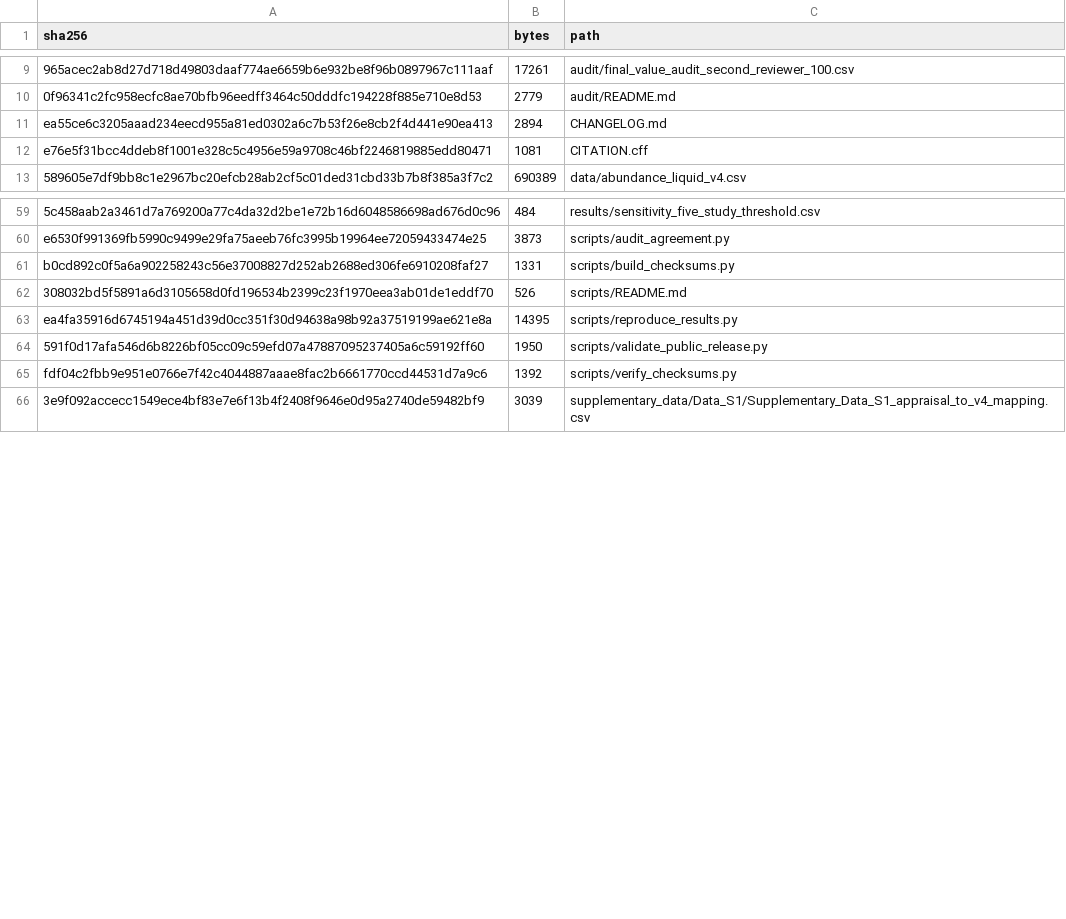
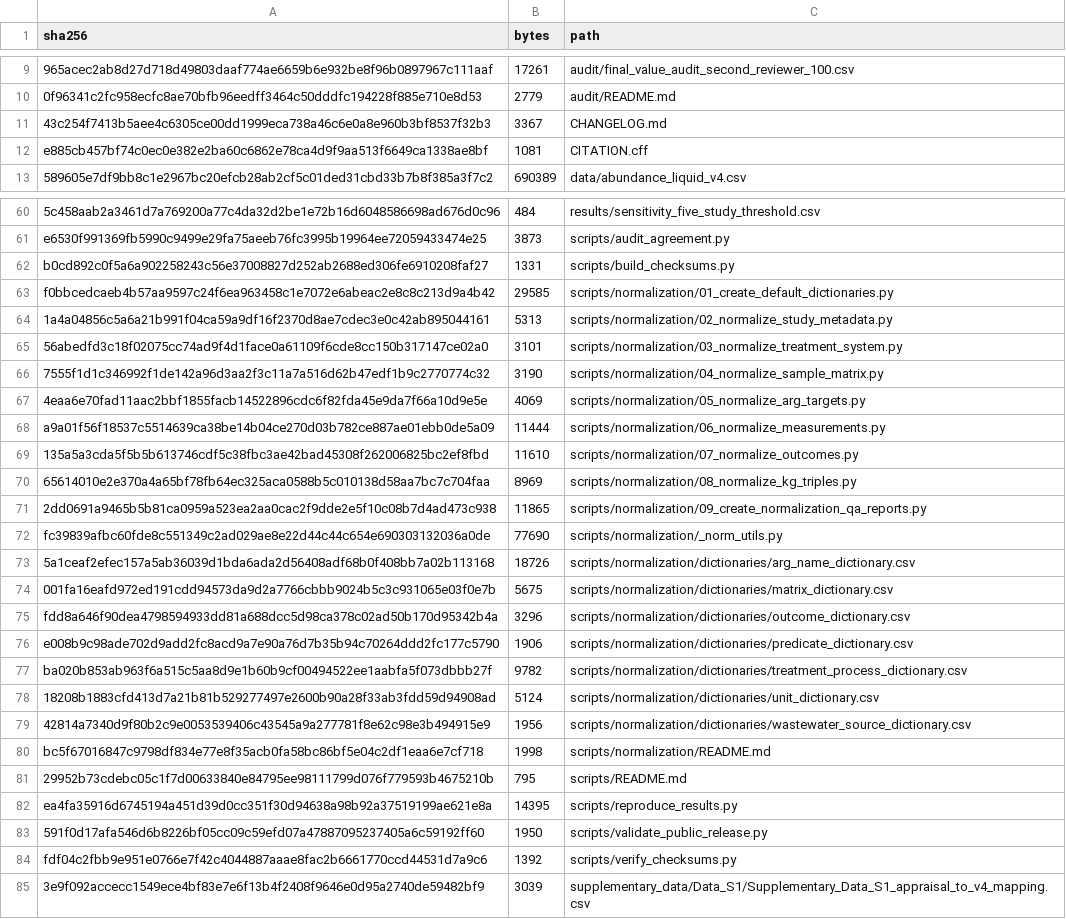
Before and after one commit to nguyencuongqt/wwtp-arg-evidence-synthesis, a TSV file: metadata/SHA256SUMS.tsv, drawn as a sheet; only a part is shown, gaps mark what is left out; the diff covers the shown part only.

Commit message:
Release normalization workflow and extraction prompt

```diff
--- a/metadata/SHA256SUMS.tsv
+++ b/metadata/SHA256SUMS.tsv
@@ -10,4 +10,4 @@ sha256	bytes	path
 0f96341c2fc958ecfc8ae70bfb96eedff3464c50dddfc194228f885e710e8d53	2779	audit/README.md
-ea55ce6c3205aaad234eecd955a81ed0302a6c7b53f26e8cb2f4d441e90ea413	2894	CHANGELOG.md
-e76e5f31bcc4ddeb8f1001e328c5c4956e59a9708c46bf2246819885edd80471	1081	CITATION.cff
+43c254f7413b5aee4c6305ce00dd1999eca738a46c6e0a8e960b3bf8537f32b3	3367	CHANGELOG.md
+e885cb457bf74c0ec0e382e2ba60c6862e78ca4d9f9aa513f6649ca1338ae8bf	1081	CITATION.cff
 589605e7df9bb8c1e2967bc20efcb28ab2cf5c01ded31cbd33b7b8f385a3f7c2	690389	data/abundance_liquid_v4.csv
@@ -61,3 +62,21 @@ e6530f991369fb5990c9499e29fa75aeeb76fc3995b19964ee72059433474e25	3873	scripts/au
 b0cd892c0f5a6a902258243c56e37008827d252ab2688ed306fe6910208faf27	1331	scripts/build_checksums.py
-308032bd5f5891a6d3105658d0fd196534b2399c23f1970eea3ab01de1eddf70	526	scripts/README.md
+f0bbcedcaeb4b57aa9597c24f6ea963458c1e7072e6abeac2e8c8c213d9a4b42	29585	scripts/normalization/01_create_default_dictionaries.py
+1a4a04856c5a6a21b991f04ca59a9df16f2370d8ae7cdec3e0c42ab895044161	5313	scripts/normalization/02_normalize_study_metadata.py
+56abedfd3c18f02075cc74ad9f4d1face0a61109f6cde8cc150b317147ce02a0	3101	scripts/normalization/03_normalize_treatment_system.py
+7555f1d1c346992f1de142a96d3aa2f3c11a7a516d62b47edf1b9c2770774c32	3190	scripts/normalization/04_normalize_sample_matrix.py
+4eaa6e70fad11aac2bbf1855facb14522896cdc6f82fda45e9da7f66a10d9e5e	4069	scripts/normalization/05_normalize_arg_targets.py
+a9a01f56f18537c5514639ca38be14b04ce270d03b782ce887ae01ebb0de5a09	11444	scripts/normalization/06_normalize_measurements.py
+135a5a3cda5f5b5b613746cdf5c38fbc3ae42bad45308f262006825bc2ef8fbd	11610	scripts/normalization/07_normalize_outcomes.py
+65614010e2e370a4a65bf78fb64ec325aca0588b5c010138d58aa7bc7c704faa	8969	scripts/normalization/08_normalize_kg_triples.py
+2dd0691a9465b5b81ca0959a523ea2aa0cac2f9dde2e5f10c08b7d4ad473c938	11865	scripts/normalization/09_create_normalization_qa_reports.py
+fc39839afbc60fde8c551349c2ad029ae8e22d44c44c654e690303132036a0de	77690	scripts/normalization/_norm_utils.py
+5a1ceaf2efec157a5ab36039d1bda6ada2d56408adf68b0f408bb7a02b113168	18726	scripts/normalization/dictionaries/arg_name_dictionary.csv
+001fa16eafd972ed191cdd94573da9d2a7766cbbb9024b5c3c931065e03f0e7b	5675	scripts/normalization/dictionaries/matrix_dictionary.csv
+fdd8a646f90dea4798594933dd81a688dcc5d98ca378c02ad50b170d95342b4a	3296	scripts/normalization/dictionaries/outcome_dictionary.csv
+e008b9c98ade702d9add2fc8acd9a7e90a76d7b35b94c70264ddd2fc177c5790	1906	scripts/normalization/dictionaries/predicate_dictionary.csv
+ba020b853ab963f6a515c5aa8d9e1b60b9cf00494522ee1aabfa5f073dbbb27f	9782	scripts/normalization/dictionaries/treatment_process_dictionary.csv
+18208b1883cfd413d7a21b81b529277497e2600b90a28f33ab3fdd59d94908ad	5124	scripts/normalization/dictionaries/unit_dictionary.csv
+42814a7340d9f80b2c9e0053539406c43545a9a277781f8e62c98e3b494915e9	1956	scripts/normalization/dictionaries/wastewater_source_dictionary.csv
+bc5f67016847c9798df834e77e8f35acb0fa58bc86bf5e04c2df1eaa6e7cf718	1998	scripts/normalization/README.md
+29952b73cdebc05c1f7d00633840e84795ee98111799d076f779593b4675210b	795	scripts/README.md
 ea4fa35916d6745194a451d39d0cc351f30d94638a98b92a37519199ae621e8a	14395	scripts/reproduce_results.py
```
Also changed, not shown: 1 added row and 6 edited cells elsewhere in this file, 25 other files.
